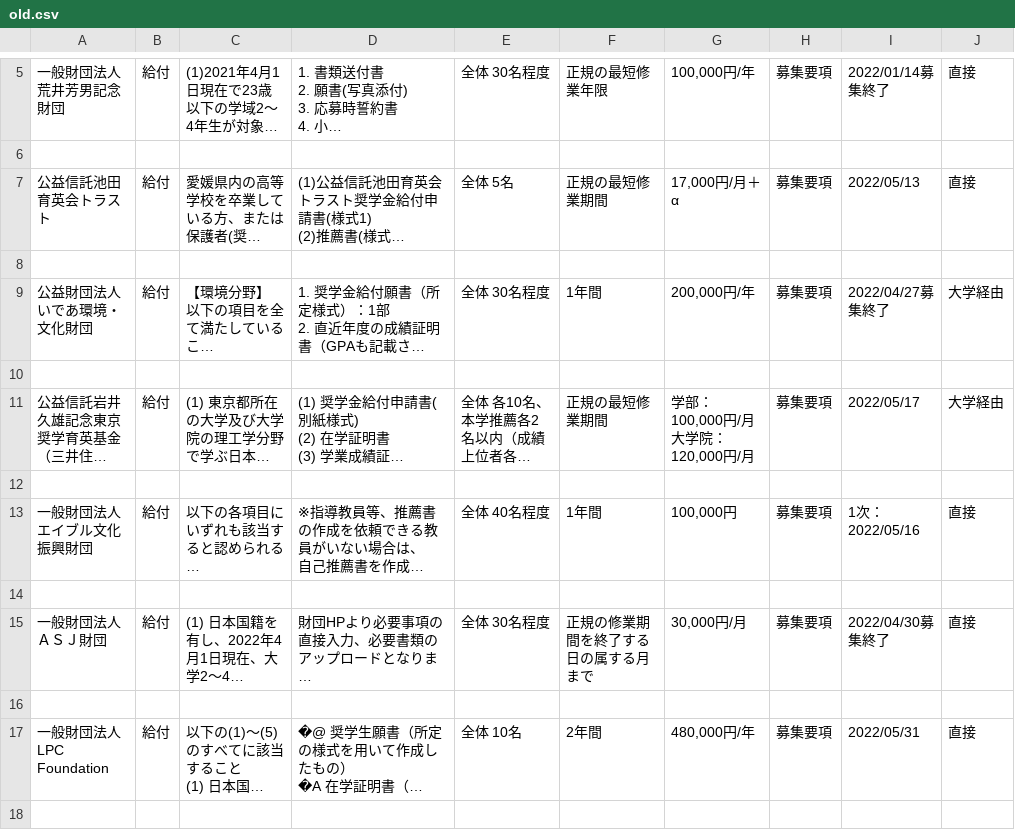
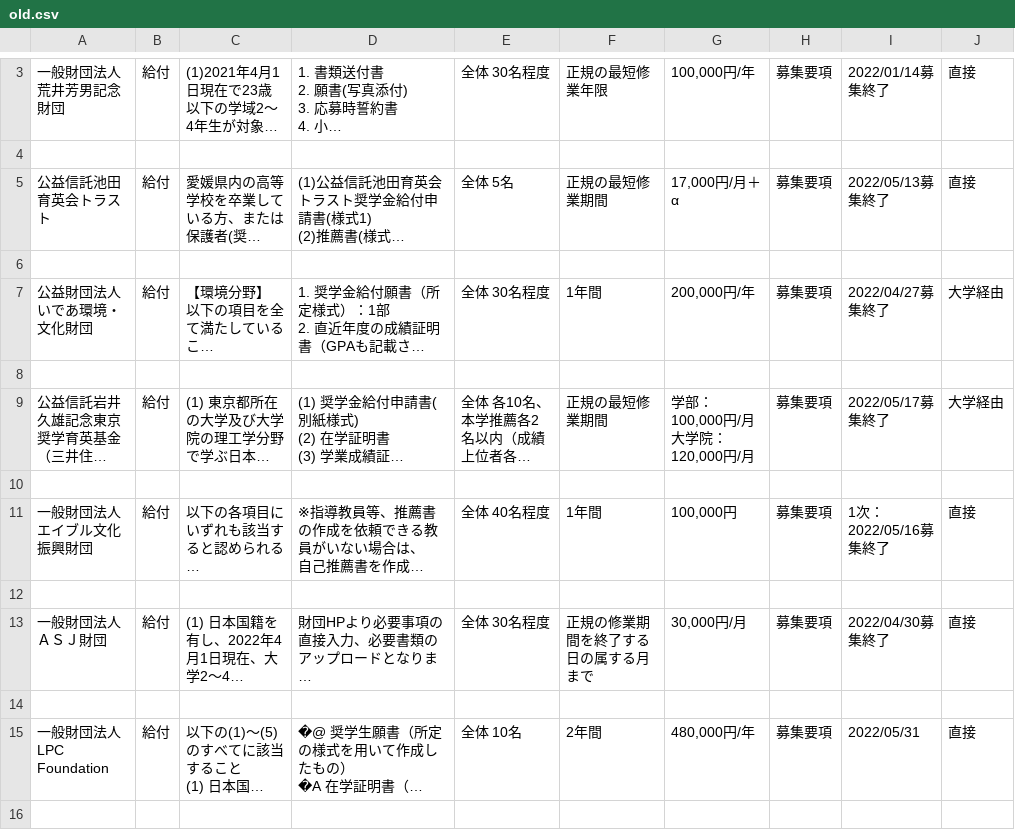
Before and after one commit to hama1185/DifferenceCheck, a CSV file: old.csv, drawn as a sheet; only a part is shown, gaps mark what is left out; long unchanged cells end in …; addresses are those after the commit; the diff covers the shown part only; the diff names each change by its address in the sheet, - before the commit and + after, or states it on an @@ line.

```diff
--- a/old.csv
+++ b/old.csv
-I5: 2022/05/13
+I5: 2022/05/13募集終了
-I9: 2022/05/17
+I9: 2022/05/17募集終了
-I11: 1次：2022/05/16
+I11: 1次：2022/05/16募集終了
```
Also changed, not shown: 4 added rows, 2 removed rows and 9 edited cells elsewhere in this file, 1 other file.
